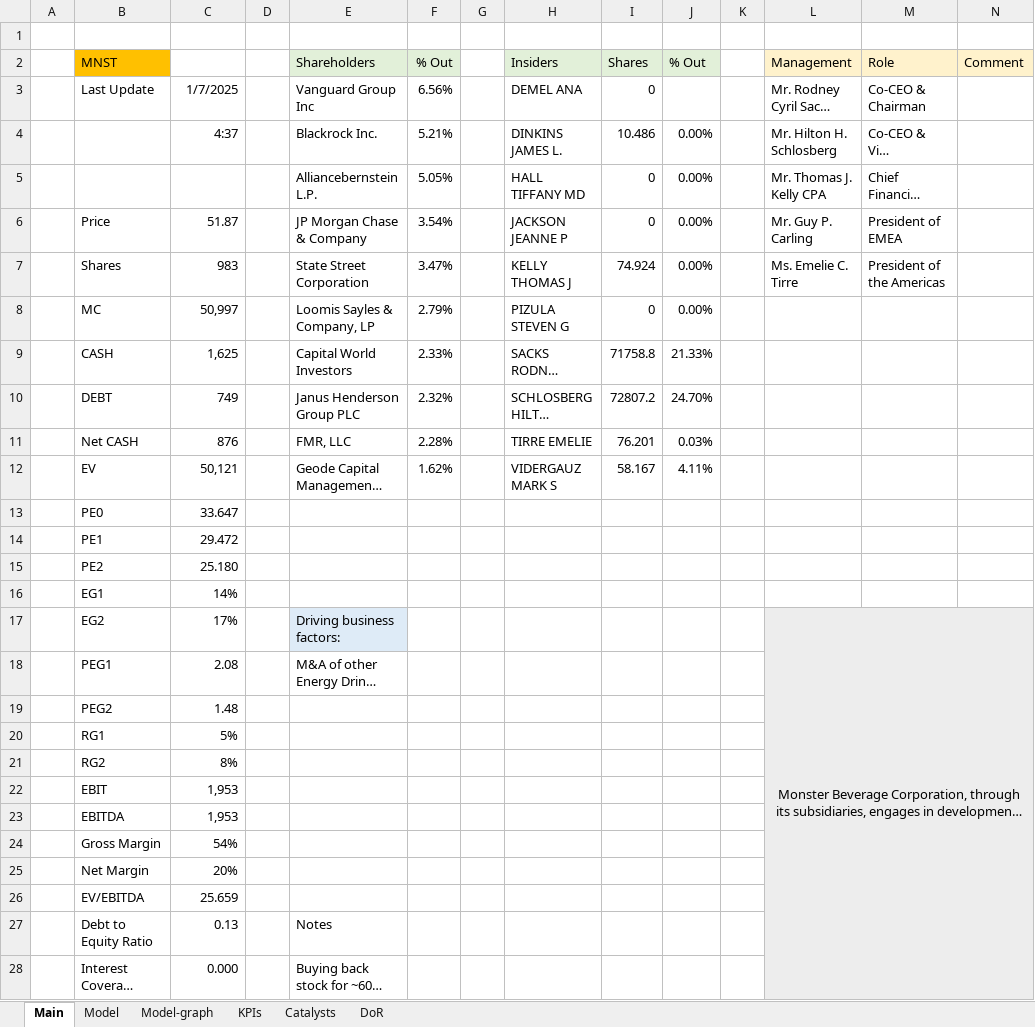
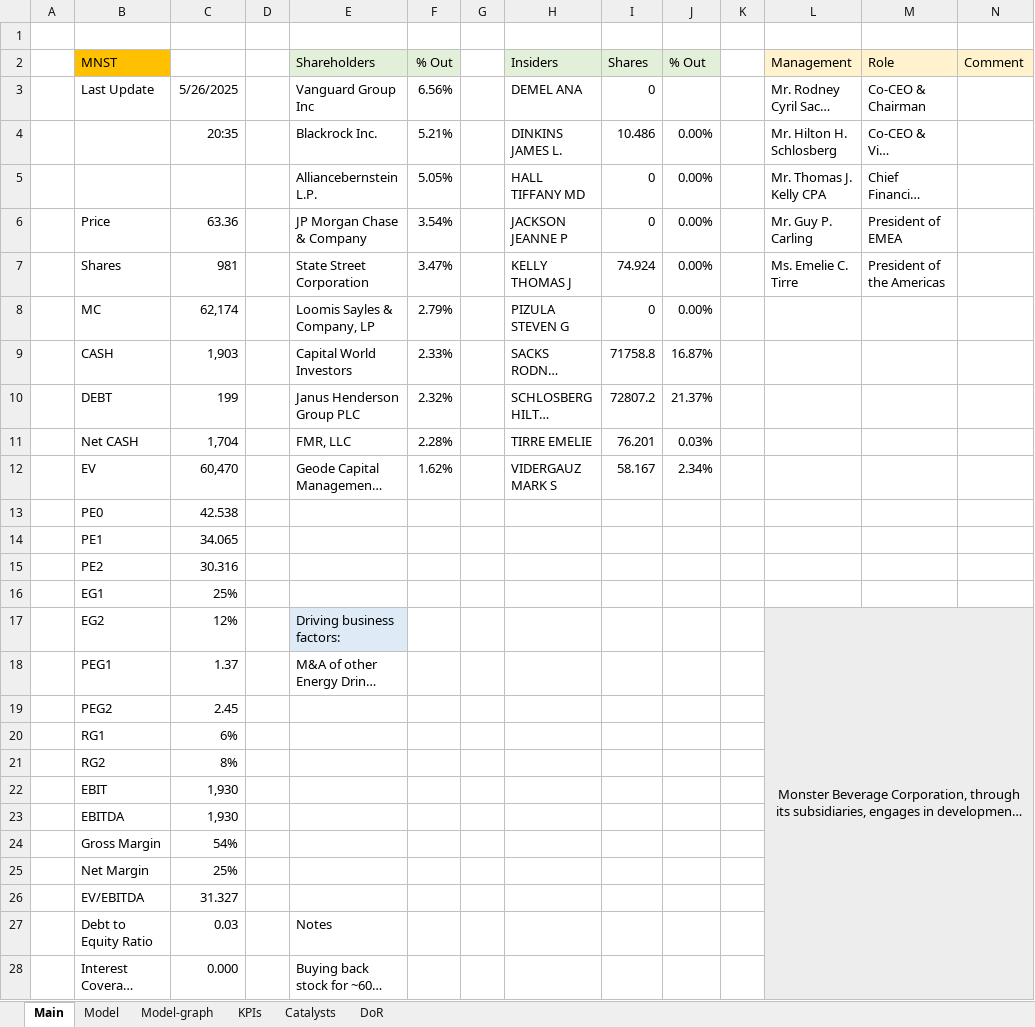
Before and after one commit to simonburghardt1/models, an Excel workbook: Consumer Non-Durables Beverages/MNST.xlsx, sheet Main, drawn as a sheet; only a part is shown; long unchanged cells end in …; values as stored, in another font and other column widths than the file's, no borders; the diff covers the shown part only; the diff names each change by its address in the sheet, - before the commit and + after, or states it on an @@ line.

```diff
--- a/Consumer Non-Durables Beverages/MNST.xlsx (sheet Main)
+++ b/Consumer Non-Durables Beverages/MNST.xlsx (sheet Main)
-C3: 1/7/2025
+C3: 5/26/2025
-C4: 4:37
+C4: 20:35
-C6: 51.87
+C6: 63.36
-C7: 983
+C7: 981
-C8: 50,997
+C8: 62,174
-C9: 1,625
+C9: 1,903
-J9 (% Out): 21.33%
+J9 (% Out): 16.87%
-C10: 749
+C10: 199
-J10 (% Out): 24.70%
+J10 (% Out): 21.37%
-C11: 876
+C11: 1,704
-C12: 50,121
+C12: 60,470
-J12 (% Out): 4.11%
+J12 (% Out): 2.34%
-C13: 33.647
+C13: 42.538
-C14: 29.472
+C14: 34.065
-C15: 25.180
+C15: 30.316
-C16: 14%
+C16: 25%
-C17: 17%
+C17: 12%
-C18: 2.08
+C18: 1.37
-C19: 1.48
+C19: 2.45
-C20: 5%
+C20: 6%
-C22:C23: 1,953
+C22:C23: 1,930
-C25: 20%
+C25: 25%
-C26: 25.659
+C26: 31.327
-C27: 0.13
+C27: 0.03
```
Also changed, not shown: 3 edited cells elsewhere in this sheet, sheet Model, sheet KPIs, formulas that keep their value, charts or pictures, Options.xlsx, Retail Wholesale - Restaurants/CMG.xlsx.
